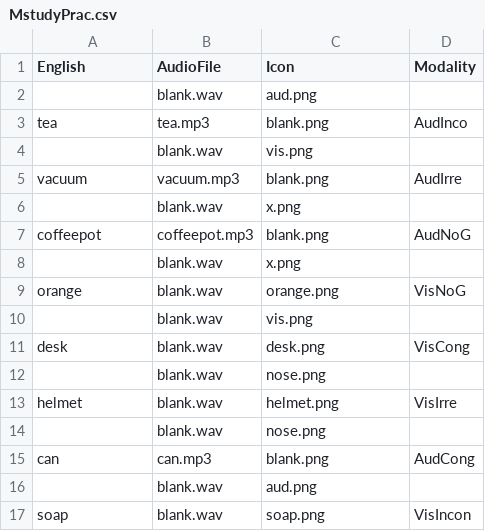
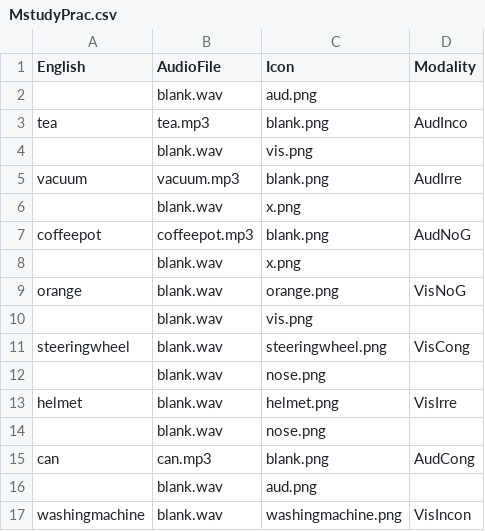
Before and after one commit to ntsuboi1/SMGpractice, a CSV file: chunk_includes/MstudyPrac.csv, drawn as a sheet.

```diff
--- a/chunk_includes/MstudyPrac.csv
+++ b/chunk_includes/MstudyPrac.csv
@@ -10,3 +10,3 @@ orange,blank.wav,orange.png,VisNoG
 ,blank.wav,vis.png,
-desk,blank.wav,desk.png,VisCong
+steeringwheel,blank.wav,steeringwheel.png,VisCong
 ,blank.wav,nose.png,
@@ -16,2 +16,2 @@ can,can.mp3,blank.png,AudCong
 ,blank.wav,aud.png,
-soap,blank.wav,soap.png,VisIncon
+washingmachine,blank.wav,washingmachine.png,VisIncon
```
Also changed, not shown: 20 other files.
